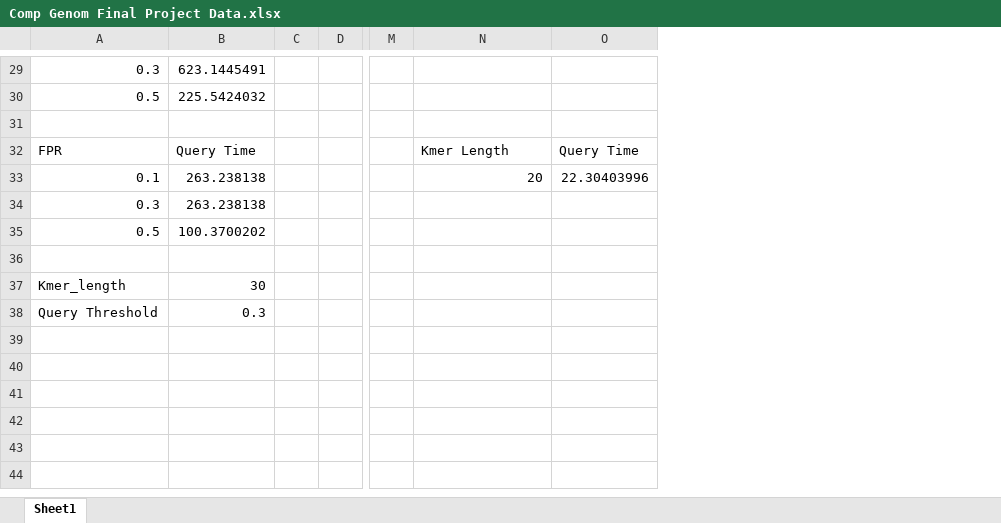
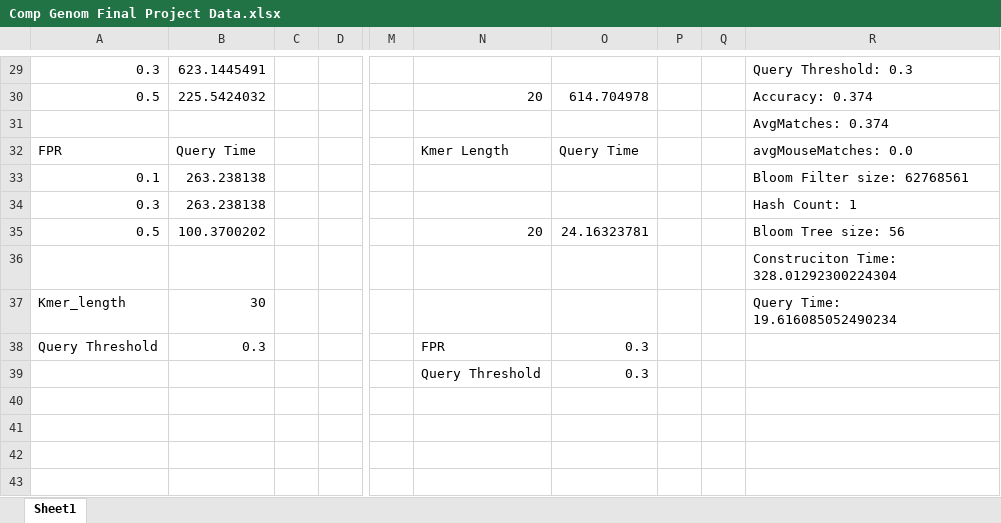
Before and after one commit to ashleyli44/CG_Final, an Excel workbook: Comp Genom Final Project Data.xlsx, sheet Sheet1, drawn as a sheet; only a part is shown, gaps mark what is left out; values as stored, in another font and other column widths than the file's, no borders; removed rows and columns are numbered as before the commit, all else as after; the diff covers the shown part only; the diff names each change by its address in the sheet, - before the commit and + after, or states it on an @@ line.

```diff
--- a/Comp Genom Final Project Data.xlsx (sheet Sheet1)
+++ b/Comp Genom Final Project Data.xlsx (sheet Sheet1)
-column C, empty
+column C, empty
+column P, empty
+column Q, empty
+column R, rows 29-37: Query Threshold: 0.3 | Accuracy: 0.374 | AvgMatches: 0.374 | avgMouseMatches: 0.0 | Bloom Filter size: 62768561 | Hash Count: 1 | Bloom Tree size: 56 | Construciton Time: 328.01292300224304 | Query Time: 19.616085052490234
-N30: (empty)
+N30: 20
-O30: (empty)
+O30: 614.704978
-N33: 20
+N33: (empty)
-O33: 22.30403996
+O33: (empty)
-N35: (empty)
+N35: 20
-O35: (empty)
+O35: 24.16323781
-N38: (empty)
+N38: FPR
-O38:O39: (empty)
+O38:O39: 0.3
-N39: (empty)
+N39: Query Threshold
```
Also changed, not shown: 22 edited cells elsewhere in this sheet.
